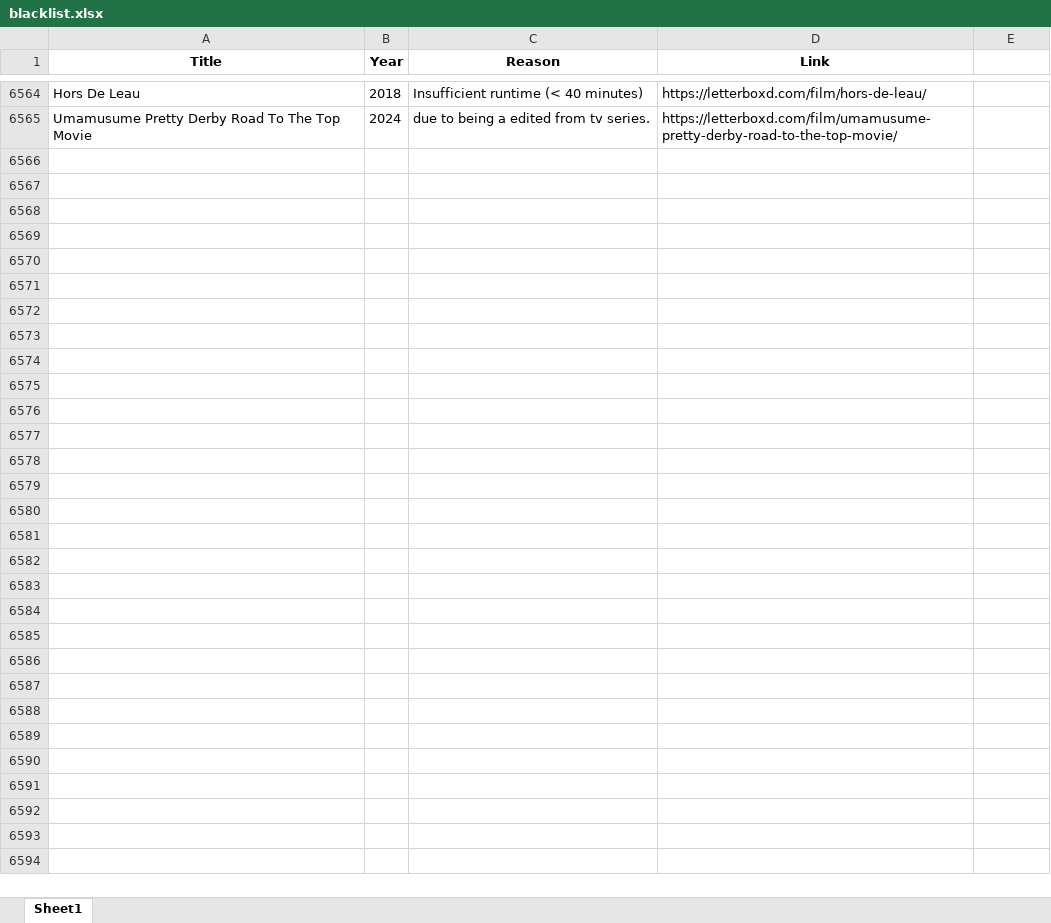
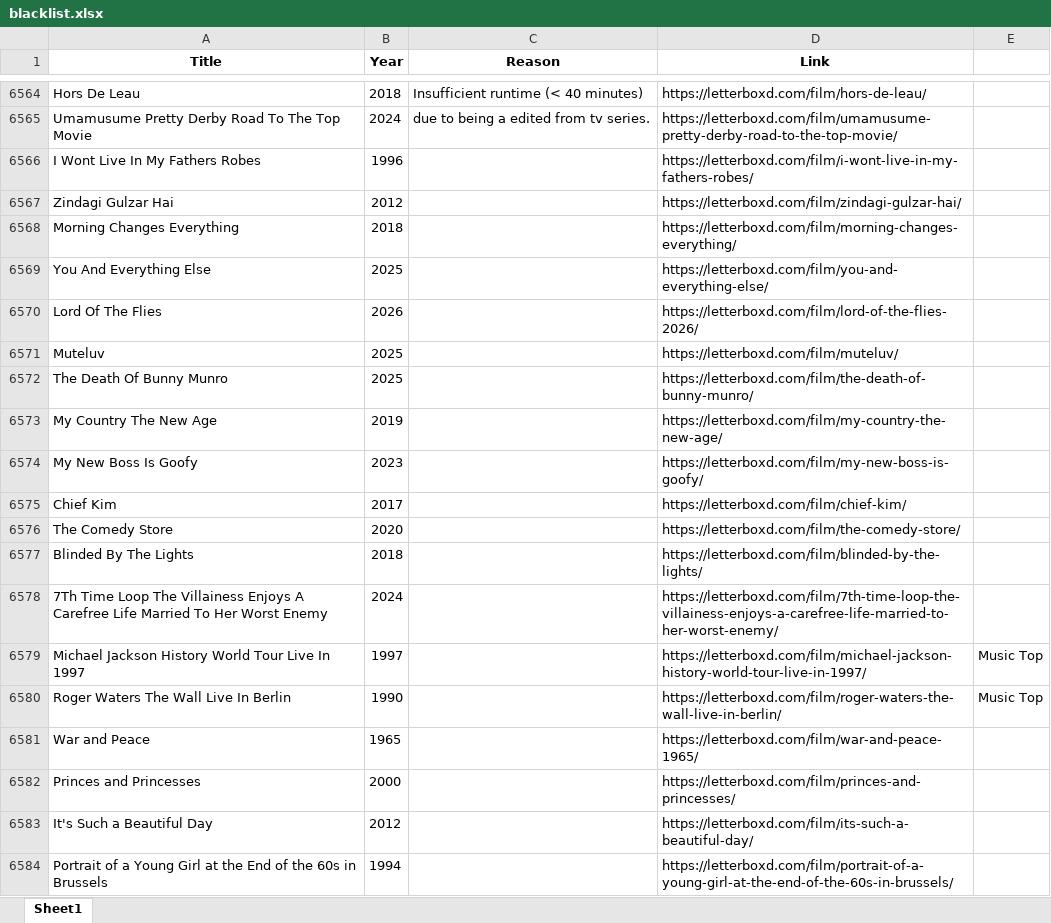
Before and after one commit to bigbadraj/Letterboxd-List-Scraping, an Excel workbook: blacklist.xlsx, sheet Sheet1, drawn as a sheet; only a part is shown, gaps mark what is left out; values as stored, in another font and other column widths than the file's, no borders; the diff names each change by its address in the sheet, - before the commit and + after, or states it on an @@ line.

Commit message:
updating for official lists

```diff
--- a/blacklist.xlsx (sheet Sheet1)
+++ b/blacklist.xlsx (sheet Sheet1)
+row 6566: I Wont Live In My Fathers Robes | 1996 |  | https://letterboxd.com/film/i-wont-live-in-my-fathers-robes/
+row 6567: Zindagi Gulzar Hai | 2012 |  | https://letterboxd.com/film/zindagi-gulzar-hai/
+row 6568: Morning Changes Everything | 2018 |  | https://letterboxd.com/film/morning-changes-everything/
+row 6569: You And Everything Else | 2025 |  | https://letterboxd.com/film/you-and-everything-else/
+row 6570: Lord Of The Flies | 2026 |  | https://letterboxd.com/film/lord-of-the-flies-2026/
+row 6571: Muteluv | 2025 |  | https://letterboxd.com/film/muteluv/
+row 6572: The Death Of Bunny Munro | 2025 |  | https://letterboxd.com/film/the-death-of-bunny-munro/
+row 6573: My Country The New Age | 2019 |  | https://letterboxd.com/film/my-country-the-new-age/
+row 6574: My New Boss Is Goofy | 2023 |  | https://letterboxd.com/film/my-new-boss-is-goofy/
+row 6575: Chief Kim | 2017 |  | https://letterboxd.com/film/chief-kim/
+row 6576: The Comedy Store | 2020 |  | https://letterboxd.com/film/the-comedy-store/
+row 6577: Blinded By The Lights | 2018 |  | https://letterboxd.com/film/blinded-by-the-lights/
+row 6578: 7Th Time Loop The Villainess Enjoys A Carefree Life Married To Her Worst Enemy | 2024 |  | https://letterboxd.com/film/7th-time-loop-the-villainess-enjoys-a-carefree-life-married-to-her-worst-enemy/
+row 6579: Michael Jackson History World Tour Live In 1997 | 1997 |  | https://letterboxd.com/film/michael-jackson-history-world-tour-live-in-1997/ | Music Top
+row 6580: Roger Waters The Wall Live In Berlin | 1990 |  | https://letterboxd.com/film/roger-waters-the-wall-live-in-berlin/ | Music Top
+row 6581: War and Peace | 1965 |  | https://letterboxd.com/film/war-and-peace-1965/
+row 6582: Princes and Princesses | 2000 |  | https://letterboxd.com/film/princes-and-princesses/
+row 6583: It's Such a Beautiful Day | 2012 |  | https://letterboxd.com/film/its-such-a-beautiful-day/
+row 6584: Portrait of a Young Girl at the End of the 60s in Brussels | 1994 |  | https://letterboxd.com/film/portrait-of-a-young-girl-at-the-end-of-the-60s-in-brussels/
```
Also changed, not shown: Official Whitelist.xlsx, 8 other files.
